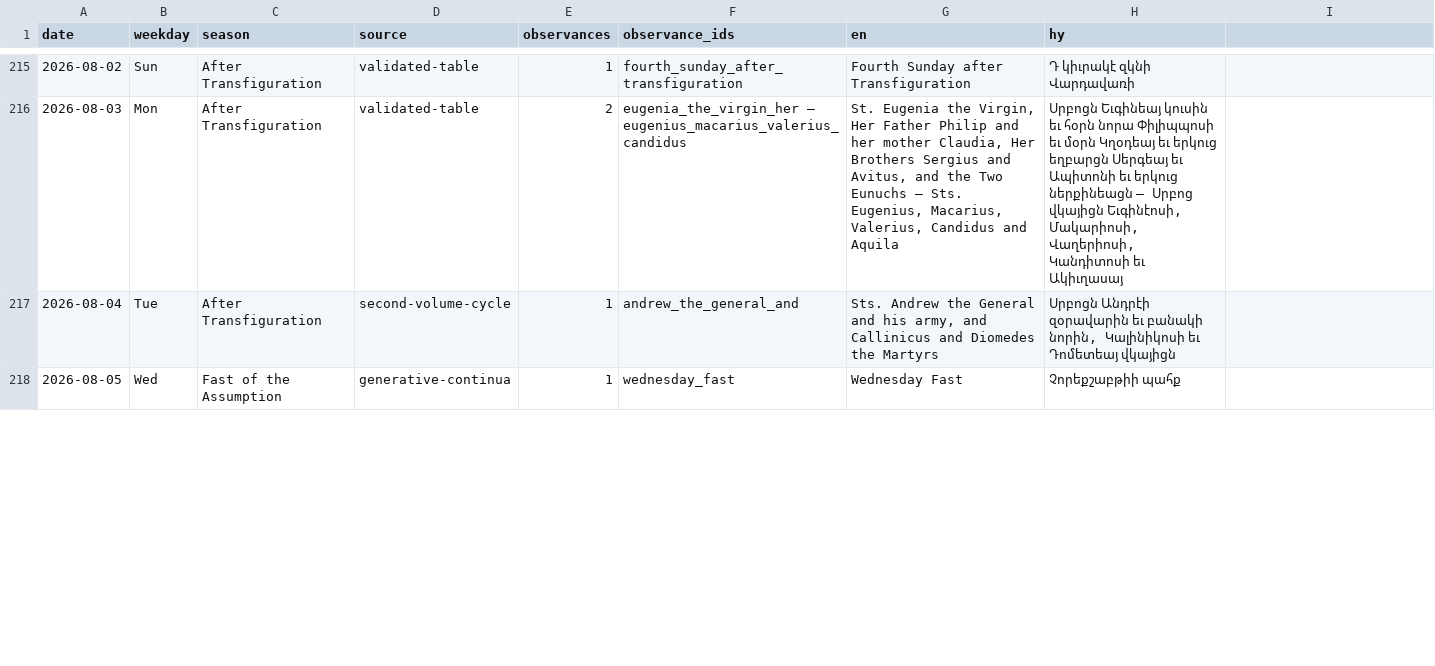
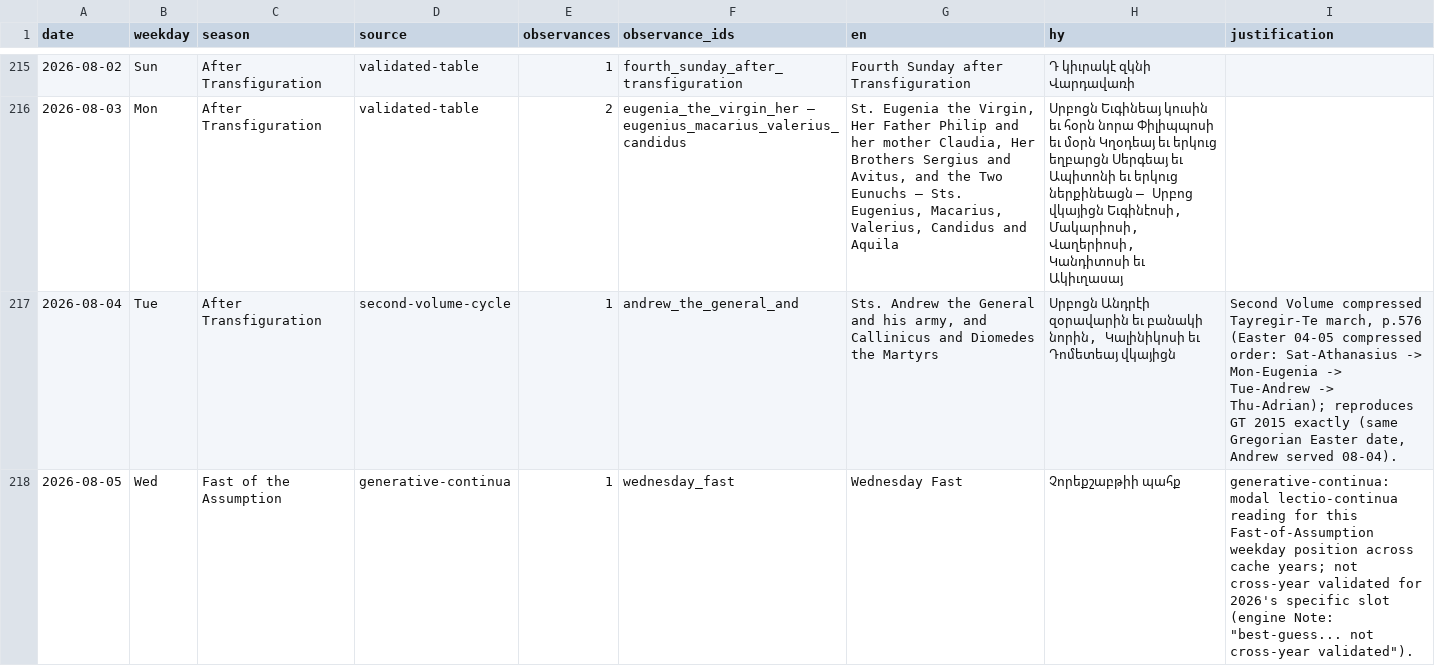
Before and after one commit to andylitalo/armenian-lectionary, a TSV file: docs/observance-names-2026.tsv, drawn as a sheet; only a part is shown, gaps mark what is left out; the diff covers the shown part only.

```diff
--- a/docs/observance-names-2026.tsv
+++ b/docs/observance-names-2026.tsv
@@ -1 +1 @@
-date	weekday	season	source	observances	observance_ids	en	hy
+date	weekday	season	source	observances	observance_ids	en	hy	justification
@@ -217,2 +217,2 @@ date	weekday	season	source	observances	observance_ids	en	hy
-2026-08-04	Tue	After Transfiguration	second-volume-cycle	1	andrew_the_general_and	Sts. Andrew the General and his army, and Callinicus and Diomedes the Martyrs	Սրբոցն Անդրէի զօրավարին եւ բանակի նորին, Կալինիկոսի եւ Դոմետեայ վկայիցն
-2026-08-05	Wed	Fast of the Assumption	generative-continua	1	wednesday_fast	Wednesday Fast	Չորեքշաբթիի պահք
+2026-08-04	Tue	After Transfiguration	second-volume-cycle	1	andrew_the_general_and	Sts. Andrew the General and his army, and Callinicus and Diomedes the Martyrs	Սրբոցն Անդրէի զօրավարին եւ բանակի նորին, Կալինիկոսի եւ Դոմետեայ վկայիցն	Second Volume compressed Tayregir-Te march, p.576 (Easter 04-05 compressed order: Sat-Athanasius -> Mon-Eugenia -> Tue-Andrew -> Thu-Adrian); reproduces GT 2015 exactly (same Gregorian Easter date, Andrew served 08-04).
+2026-08-05	Wed	Fast of the Assumption	generative-continua	1	wednesday_fast	Wednesday Fast	Չորեքշաբթիի պահք	"generative-continua: modal lectio-continua reading for this Fast-of-Assumption weekday position across cache years; not cross-year validated for 2026's specific slot (engine Note: ""best-guess... not cross-year validated"")."
```
Also changed, not shown: 2 edited cells elsewhere in this file, docs/observance-names-2027.tsv.
